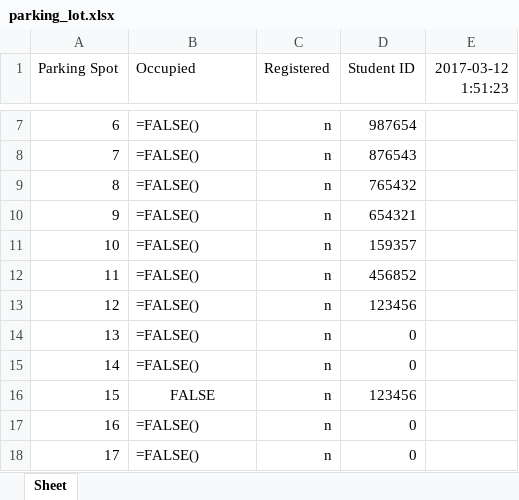
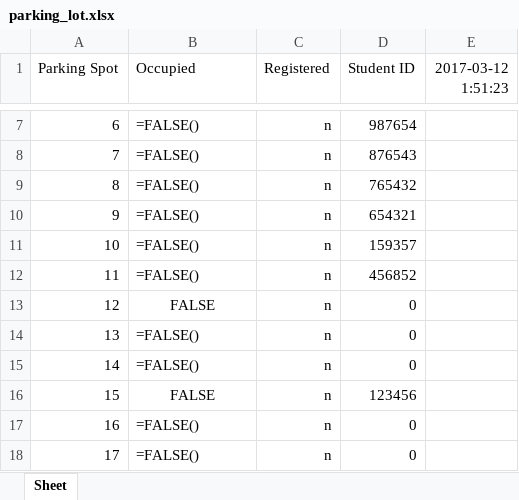
Before and after one commit to morrisq/C-RFID_KQN, an Excel workbook: parking_lot.xlsx, sheet Sheet, drawn as a sheet; only a part is shown, gaps mark what is left out; values as stored, in another font and other column widths than the file's, no borders; formulas without a stored value are shown as written; the diff names each change by its address in the sheet, - before the commit and + after, or states it on an @@ line.

Commit message:
Write.py [Connected and written]

```diff
--- a/parking_lot.xlsx (sheet Sheet)
+++ b/parking_lot.xlsx (sheet Sheet)
-B13 (Occupied): =FALSE()
+B13 (Occupied): FALSE
-B13 alignment: left
+B13 alignment: center
-D13 (Student ID): 123456
+D13 (Student ID): 0
```
